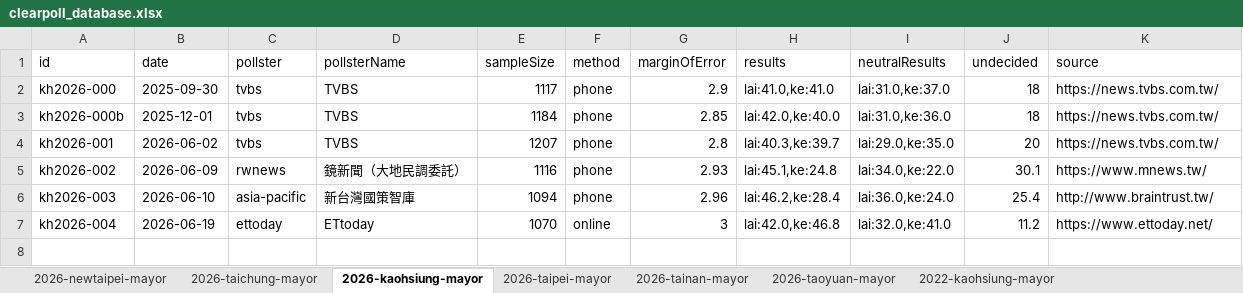
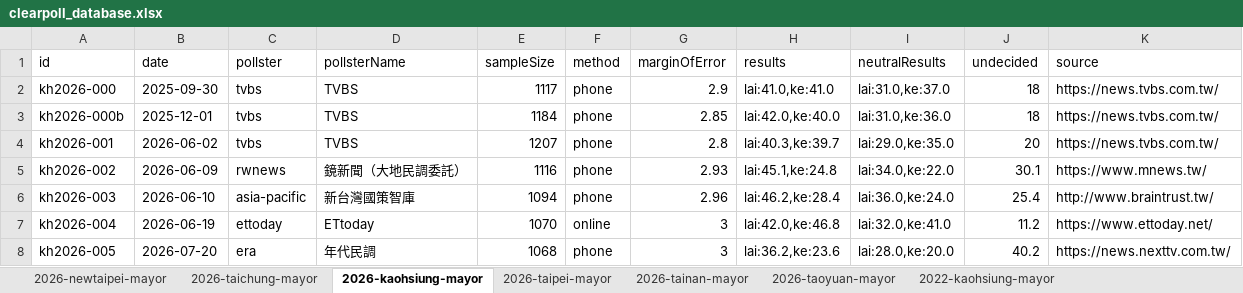
Before and after one commit to sakuradigi/clearpoll, an Excel workbook: sheets_import/clearpoll_database.xlsx, sheet 2026-kaohsiung-mayor, drawn as a sheet; values as stored, in another font and other column widths than the file's, no borders; the diff names each change by its address in the sheet, - before the commit and + after, or states it on an @@ line.

Commit message:
feat: register Era News and add new July 20 Kaohsiung Mayor poll (Lai 36.2% vs Ke 23.6%)

```diff
--- a/sheets_import/clearpoll_database.xlsx (sheet 2026-kaohsiung-mayor)
+++ b/sheets_import/clearpoll_database.xlsx (sheet 2026-kaohsiung-mayor)
+row 8: kh2026-005 | 2026-07-20 | era | 年代民調 | 1068 | phone | 3 | lai:36.2,ke:23.6 | lai:28.0,ke:20.0 | 40.2 | https://news.nexttv.com.tw/
```
Also changed, not shown: 3 other files.
